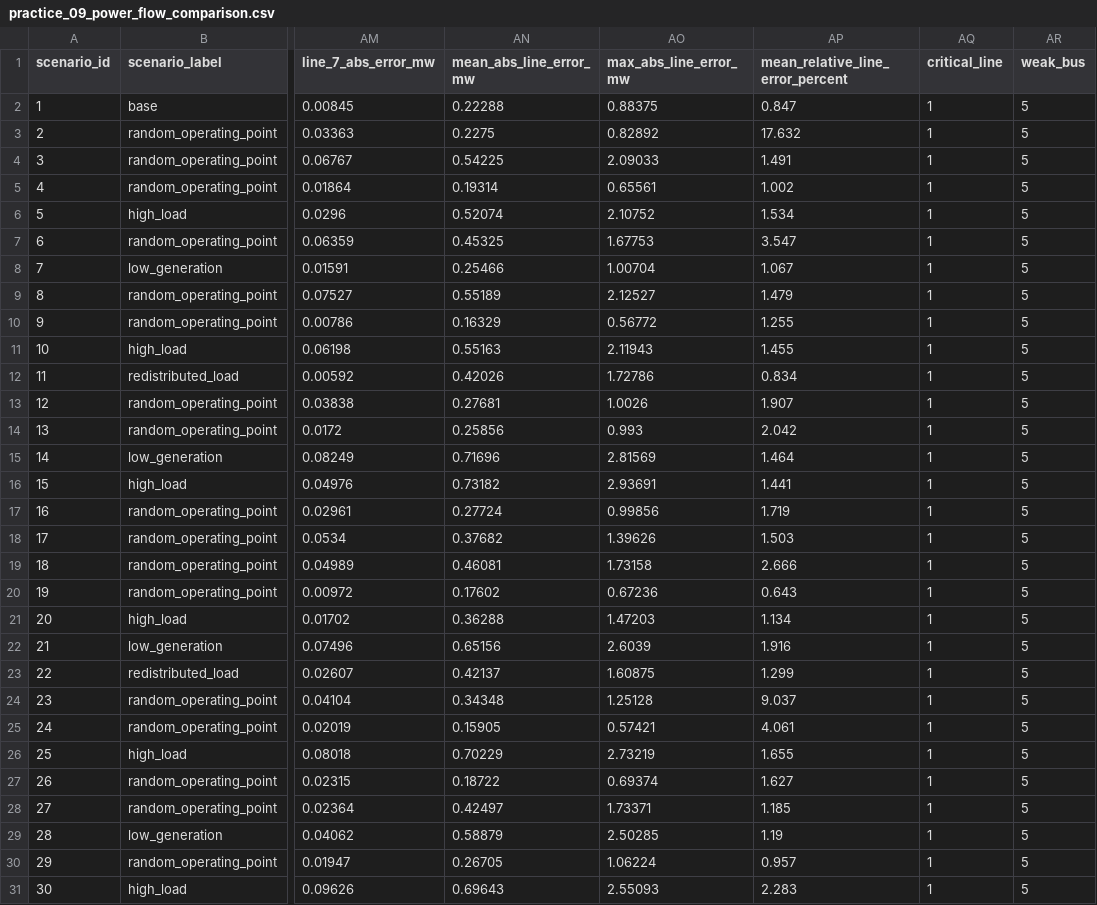
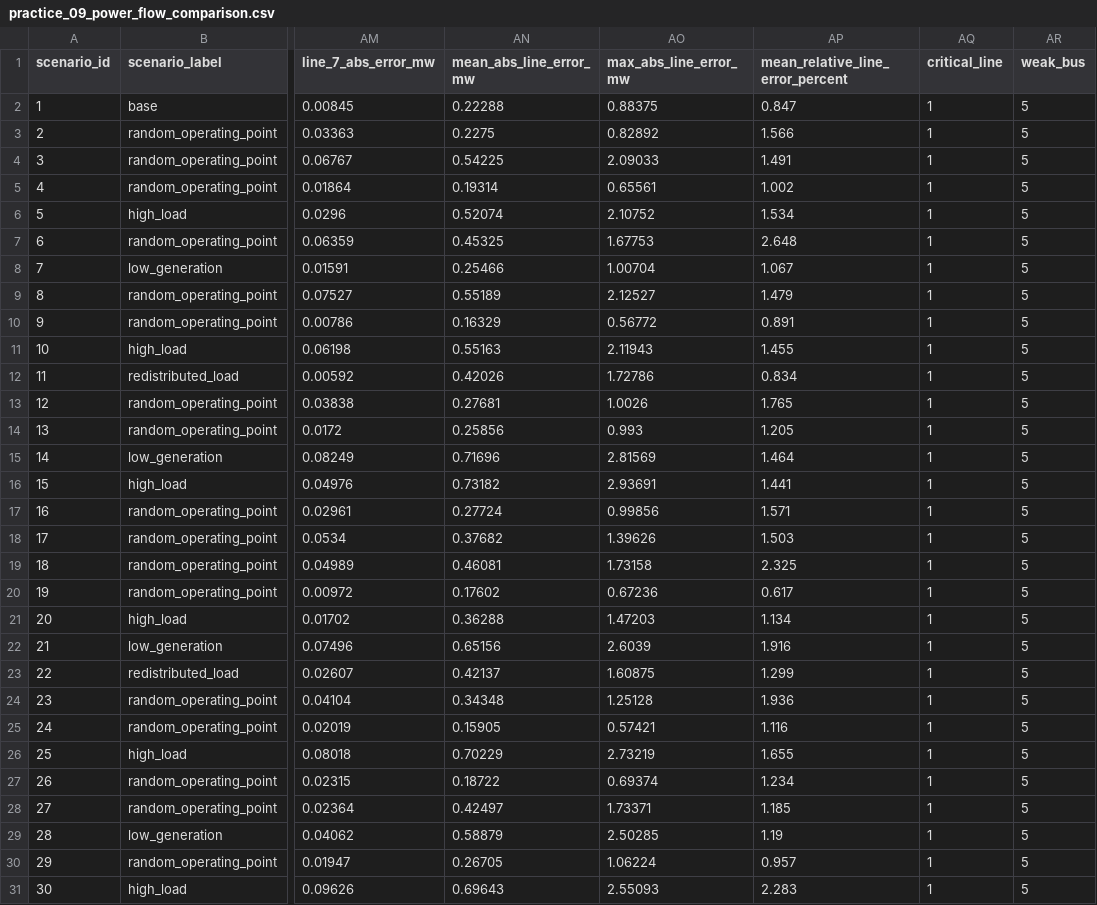
Before and after one commit to Alexflex/appailab, a CSV file: data/processed/practice_09_power_flow_comparison.csv, drawn as a sheet; only a part is shown, gaps mark what is left out; the diff covers the shown part only; the diff names each change by its address in the sheet, - before the commit and + after, or states it on an @@ line.

```diff
--- a/data/processed/practice_09_power_flow_comparison.csv
+++ b/data/processed/practice_09_power_flow_comparison.csv
-AP3 (mean_relative_line_error_percent): 17.632
+AP3 (mean_relative_line_error_percent): 1.566
-AP7 (mean_relative_line_error_percent): 3.547
+AP7 (mean_relative_line_error_percent): 2.648
-AP10 (mean_relative_line_error_percent): 1.255
+AP10 (mean_relative_line_error_percent): 0.891
-AP13 (mean_relative_line_error_percent): 1.907
+AP13 (mean_relative_line_error_percent): 1.765
-AP14 (mean_relative_line_error_percent): 2.042
+AP14 (mean_relative_line_error_percent): 1.205
-AP17 (mean_relative_line_error_percent): 1.719
+AP17 (mean_relative_line_error_percent): 1.571
-AP19 (mean_relative_line_error_percent): 2.666
+AP19 (mean_relative_line_error_percent): 2.325
-AP20 (mean_relative_line_error_percent): 0.643
+AP20 (mean_relative_line_error_percent): 0.617
-AP24 (mean_relative_line_error_percent): 9.037
+AP24 (mean_relative_line_error_percent): 1.936
-AP25 (mean_relative_line_error_percent): 4.061
+AP25 (mean_relative_line_error_percent): 1.116
-AP27 (mean_relative_line_error_percent): 1.627
+AP27 (mean_relative_line_error_percent): 1.234
```
Also changed, not shown: 17 edited cells elsewhere in this file, data/processed/practice_07_09_dataset_assignments.csv, data/processed/practice_07_09_dataset_catalog.csv, 20 other files.
